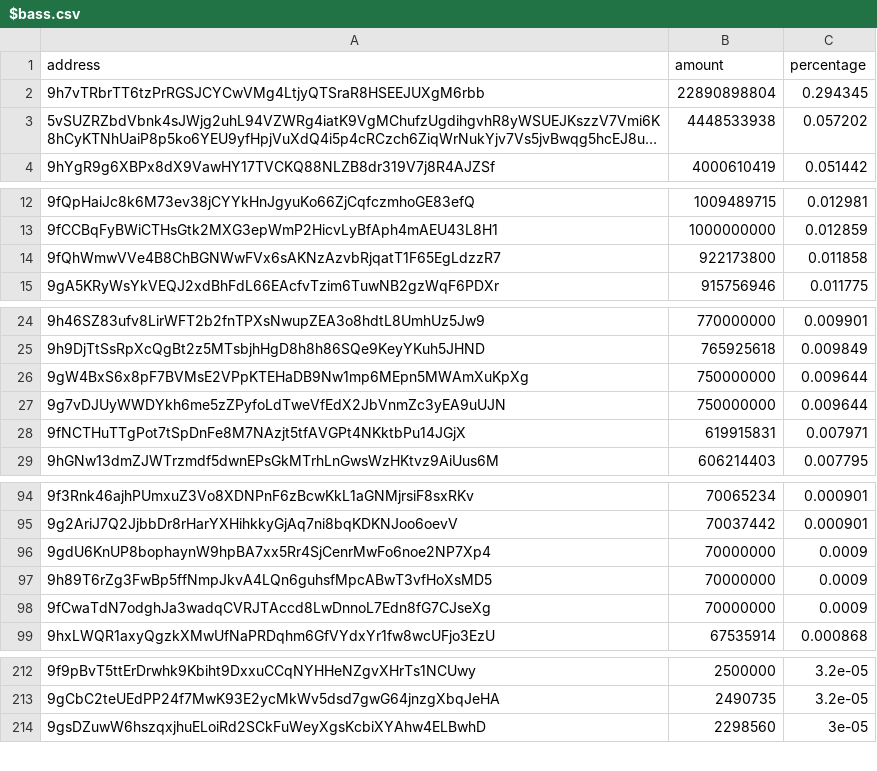
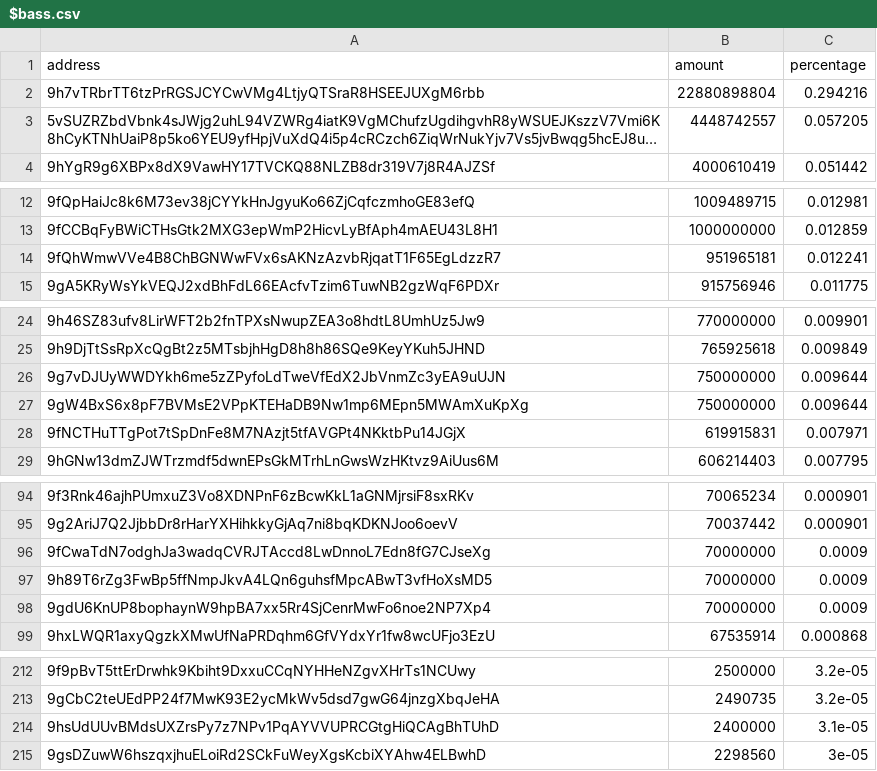
Before and after one commit to babygrenade/ergo-tokenautics, a CSV file: data/$bass.csv, drawn as a sheet; only a part is shown, gaps mark what is left out; long unchanged cells end in …; the diff covers the shown part only; the diff names each change by its address in the sheet, - before the commit and + after, or states it on an @@ line.

```diff
--- a/data/$bass.csv
+++ b/data/$bass.csv
-B2 (amount): 22890898804
+B2 (amount): 22880898804
-C2 (percentage): 0.294345
+C2 (percentage): 0.294216
-B3 (amount): 4448533938
+B3 (amount): 4448742557
-C3 (percentage): 0.057202
+C3 (percentage): 0.057205
-B14 (amount): 922173800
+B14 (amount): 951965181
-C14 (percentage): 0.011858
+C14 (percentage): 0.012241
@@ row 27 moved to row 26: 9g7vDJUyWWDYkh6me5zZPyfoLdTweVfEdX2JbVnm… @@
@@ row 98 moved to row 96: 9fCwaTdN7odghJa3wadqCVRJTAccd8LwDnnoL7Ed… @@
+row 214: 9hsUdUUvBMdsUXZrsPy7z7NPv1PqAYVVUPRCGtgHiQCAgBhTUhD | 2400000 | 3.1e-05
```
Also changed, not shown: 2 added rows, 2 removed rows, 31 moved rows and 1 edited cell elsewhere in this file, data/AHT.csv, data/SPF.csv, 12 other files.
